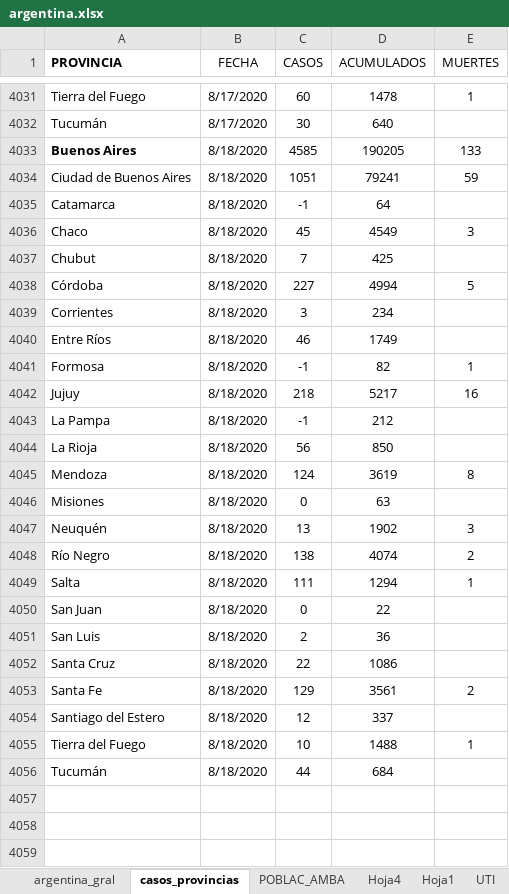
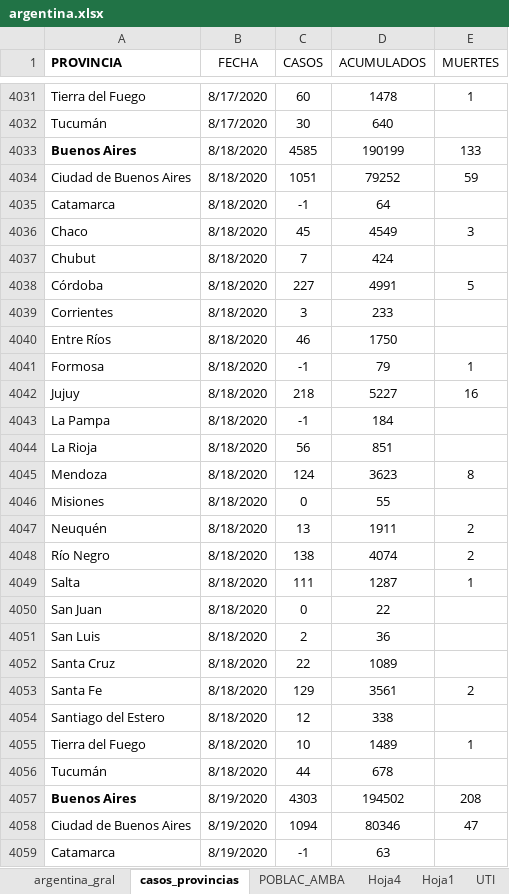
Before and after one commit to GIBD/covid, an Excel workbook: data/argentina.xlsx, sheet casos_provincias, drawn as a sheet; only a part is shown, gaps mark what is left out; values as stored, in another font and other column widths than the file's, no borders; conditional formats not drawn; the diff covers the shown part only; the diff names each change by its address in the sheet, - before the commit and + after, or states it on an @@ line.

```diff
--- a/data/argentina.xlsx (sheet casos_provincias)
+++ b/data/argentina.xlsx (sheet casos_provincias)
-D4033 (ACUMULADOS): 190205
+D4033 (ACUMULADOS): 190199
-D4034 (ACUMULADOS): 79241
+D4034 (ACUMULADOS): 79252
-D4037 (ACUMULADOS): 425
+D4037 (ACUMULADOS): 424
-D4038 (ACUMULADOS): 4994
+D4038 (ACUMULADOS): 4991
-D4039 (ACUMULADOS): 234
+D4039 (ACUMULADOS): 233
-D4040 (ACUMULADOS): 1749
+D4040 (ACUMULADOS): 1750
-D4041 (ACUMULADOS): 82
+D4041 (ACUMULADOS): 79
-D4042 (ACUMULADOS): 5217
+D4042 (ACUMULADOS): 5227
-D4043 (ACUMULADOS): 212
+D4043 (ACUMULADOS): 184
-D4044 (ACUMULADOS): 850
+D4044 (ACUMULADOS): 851
-D4045 (ACUMULADOS): 3619
+D4045 (ACUMULADOS): 3623
-D4046 (ACUMULADOS): 63
+D4046 (ACUMULADOS): 55
-D4047 (ACUMULADOS): 1902
+D4047 (ACUMULADOS): 1911
-E4047 (MUERTES): 3
+E4047 (MUERTES): 2
-D4049 (ACUMULADOS): 1294
+D4049 (ACUMULADOS): 1287
-D4052 (ACUMULADOS): 1086
+D4052 (ACUMULADOS): 1089
-D4054 (ACUMULADOS): 337
+D4054 (ACUMULADOS): 338
-D4055 (ACUMULADOS): 1488
+D4055 (ACUMULADOS): 1489
-D4056 (ACUMULADOS): 684
+D4056 (ACUMULADOS): 678
+row 4057: Buenos Aires | 8/19/2020 | 4303 | 194502 | 208
+row 4058: Ciudad de Buenos Aires | 8/19/2020 | 1094 | 80346 | 47
+row 4059: Catamarca | 8/19/2020 | -1 | 63
```
Also changed, not shown: 21 added rows elsewhere in this sheet, sheet argentina_gral, data/entre_rios_casos.xlsx, 1 other file.
